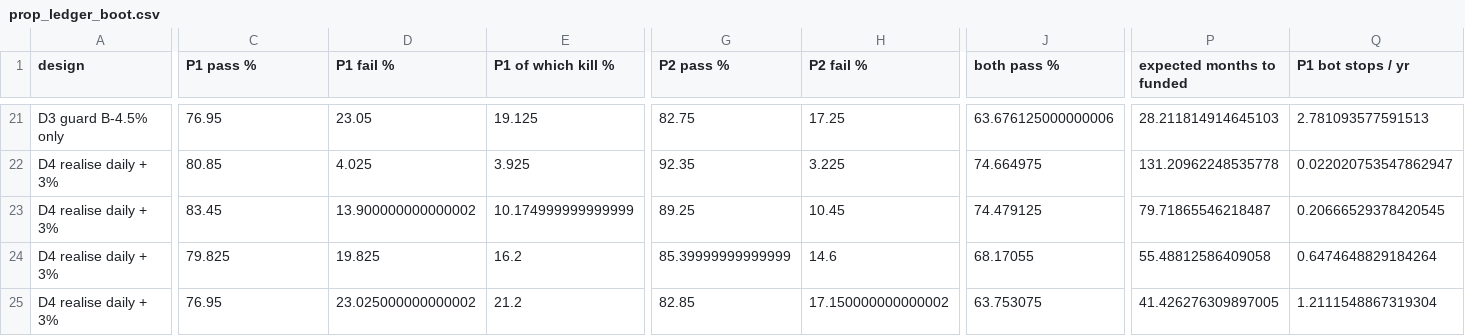
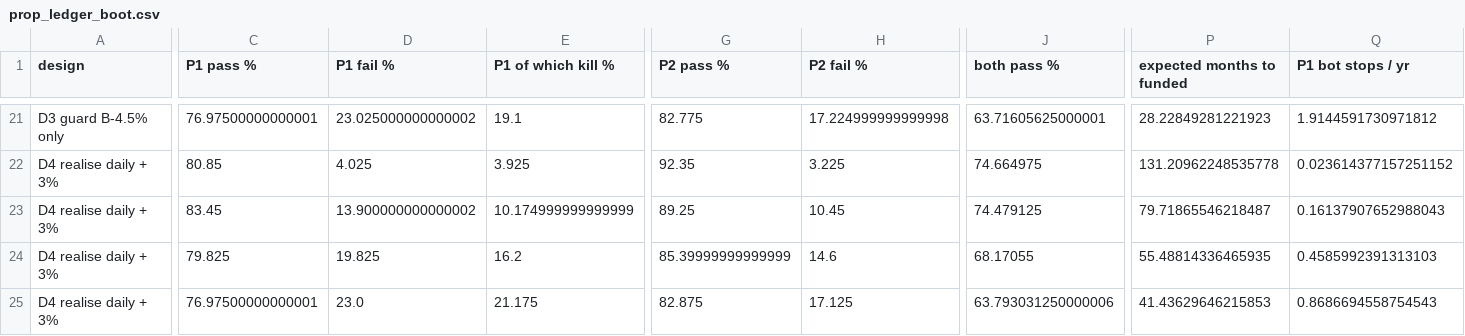
Before and after one commit to omiros16/omiros16, a CSV file: trading-bot/research/results/prop_ledger_boot.csv, drawn as a sheet; only a part is shown, gaps mark what is left out; the diff covers the shown part only; the diff names each change by its address in the sheet, - before the commit and + after, or states it on an @@ line.

```diff
--- a/trading-bot/research/results/prop_ledger_boot.csv
+++ b/trading-bot/research/results/prop_ledger_boot.csv
-C21 (P1 pass %): 76.95
+C21 (P1 pass %): 76.97500000000001
-D21 (P1 fail %): 23.05
+D21 (P1 fail %): 23.025000000000002
-E21 (P1 of which kill %): 19.125
+E21 (P1 of which kill %): 19.1
-G21 (P2 pass %): 82.75
+G21 (P2 pass %): 82.775
-H21 (P2 fail %): 17.25
+H21 (P2 fail %): 17.224999999999998
-J21 (both pass %): 63.676125000000006
+J21 (both pass %): 63.71605625000001
-P21 (expected months to funded): 28.211814914645103
+P21 (expected months to funded): 28.22849281221923
-Q21 (P1 bot stops / yr): 2.781093577591513
+Q21 (P1 bot stops / yr): 1.9144591730971812
-Q22 (P1 bot stops / yr): 0.022020753547862947
+Q22 (P1 bot stops / yr): 0.023614377157251152
-Q23 (P1 bot stops / yr): 0.20666529378420545
+Q23 (P1 bot stops / yr): 0.16137907652988043
-P24 (expected months to funded): 55.48812586409058
+P24 (expected months to funded): 55.48814336465935
-Q24 (P1 bot stops / yr): 0.6474648829184264
+Q24 (P1 bot stops / yr): 0.4585992391313103
-C25 (P1 pass %): 76.95
+C25 (P1 pass %): 76.97500000000001
-D25 (P1 fail %): 23.025000000000002
+D25 (P1 fail %): 23.0
-E25 (P1 of which kill %): 21.2
+E25 (P1 of which kill %): 21.175
-G25 (P2 pass %): 82.85
+G25 (P2 pass %): 82.875
-H25 (P2 fail %): 17.150000000000002
+H25 (P2 fail %): 17.125
-J25 (both pass %): 63.753075
+J25 (both pass %): 63.793031250000006
-P25 (expected months to funded): 41.426276309897005
+P25 (expected months to funded): 41.43629646215853
-Q25 (P1 bot stops / yr): 1.2111548867319304
+Q25 (P1 bot stops / yr): 0.8686694558754543
```
Also changed, not shown: 104 edited cells elsewhere in this file, 12 other files.
